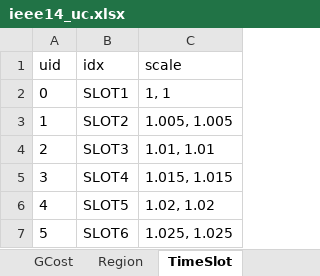
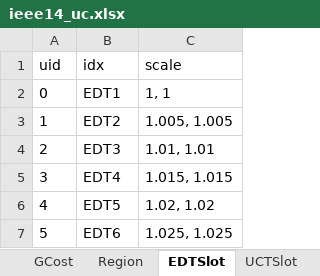
Before and after one commit to CURENT/ams, an Excel workbook: ams/cases/ieee14/ieee14_uc.xlsx, sheet EDTSlot, drawn as a sheet; values as stored, in another font and other column widths than the file's, no borders; the diff names each change by its address in the sheet, - before the commit and + after, or states it on an @@ line.

```diff
--- a/ams/cases/ieee14/ieee14_uc.xlsx (sheet EDTSlot)
+++ b/ams/cases/ieee14/ieee14_uc.xlsx (sheet EDTSlot)
-sheet tab: TimeSlot
+sheet tab: EDTSlot
+sheet tab: UCTSlot
-B2 (idx): SLOT1
+B2 (idx): EDT1
-B3 (idx): SLOT2
+B3 (idx): EDT2
-B4 (idx): SLOT3
+B4 (idx): EDT3
-B5 (idx): SLOT4
+B5 (idx): EDT4
-B6 (idx): SLOT5
+B6 (idx): EDT5
-B7 (idx): SLOT6
+B7 (idx): EDT6
```
Also changed, not shown: 5 other files.
